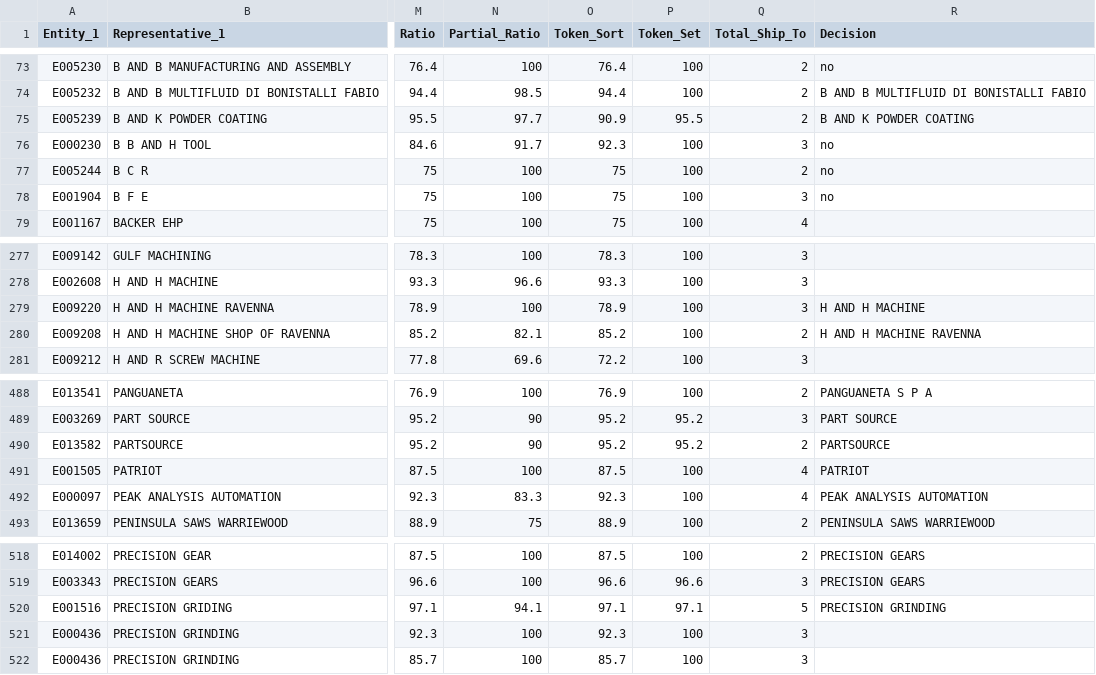
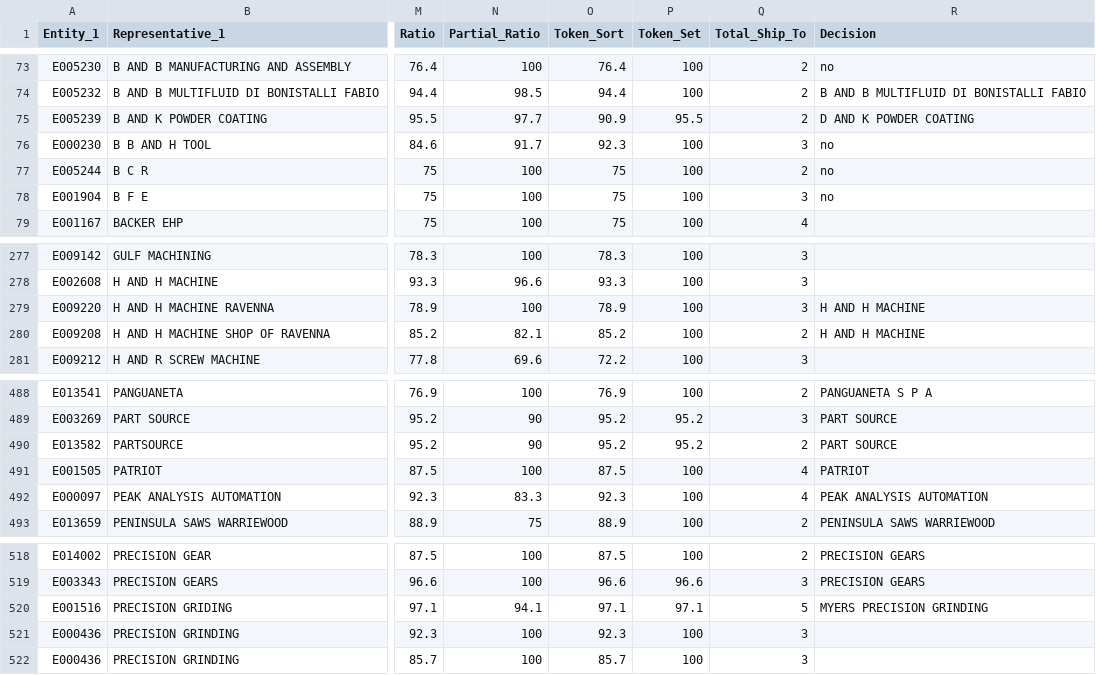
Before and after one commit to ReyIvanQH/limpieza-brandname, a CSV file: Fuzzy Cleaning/output/04_fuzzy_matches_reviewed.csv, drawn as a sheet; only a part is shown, gaps mark what is left out; the diff names each change by its address in the sheet, - before the commit and + after, or states it on an @@ line.

```diff
--- a/Fuzzy Cleaning/output/04_fuzzy_matches_reviewed.csv
+++ b/Fuzzy Cleaning/output/04_fuzzy_matches_reviewed.csv
-R75 (Decision): B AND K POWDER COATING
+R75 (Decision): D AND K POWDER COATING
-R280 (Decision): H AND H MACHINE RAVENNA
+R280 (Decision): H AND H MACHINE
-R490 (Decision): PARTSOURCE
+R490 (Decision): PART SOURCE
-R520 (Decision): PRECISION GRINDING
+R520 (Decision): MYERS PRECISION GRINDING
```
Also changed, not shown: 3 other files.
